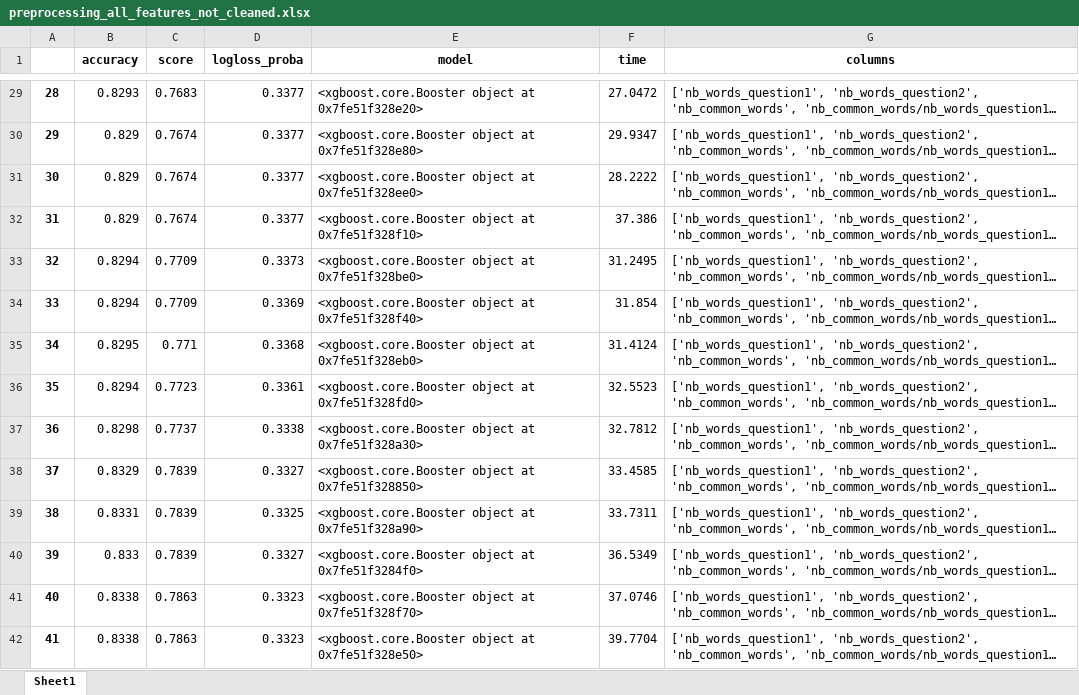
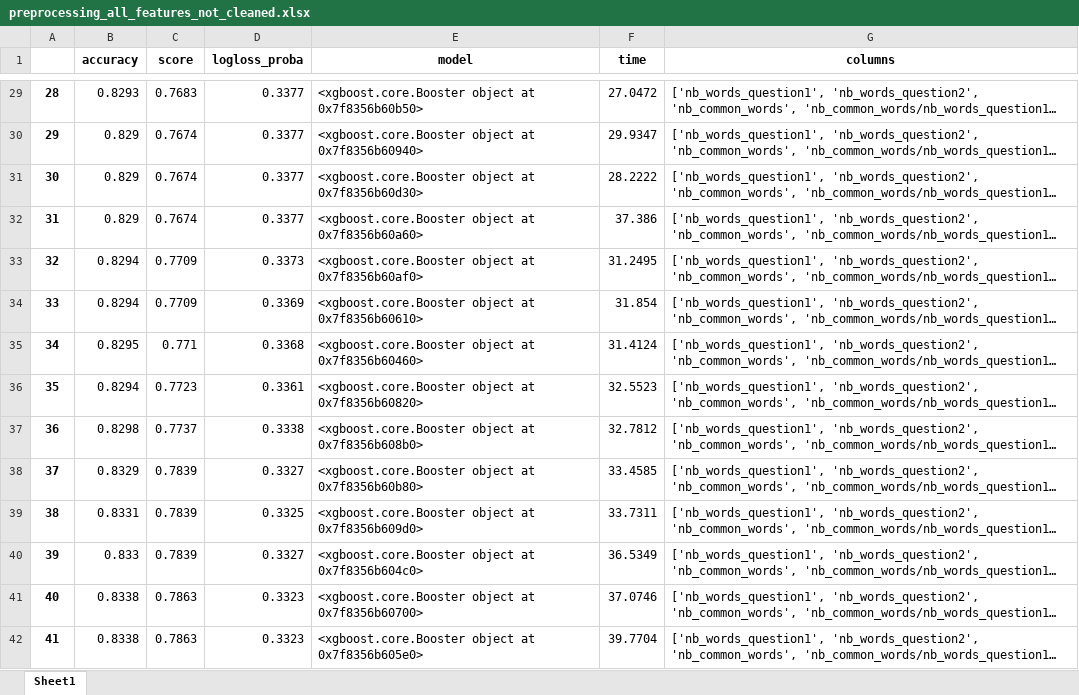
Before and after one commit to acharroux/QuoraPairs, an Excel workbook: preprocessing/preprocessing_all_features_not_cleaned.xlsx, sheet Sheet1, drawn as a sheet; only a part is shown, gaps mark what is left out; long unchanged cells end in …; values as stored, in another font and other column widths than the file's, no borders; the diff covers the shown part only; the diff names each change by its address in the sheet, - before the commit and + after, or states it on an @@ line.

```diff
--- a/preprocessing/preprocessing_all_features_not_cleaned.xlsx (sheet Sheet1)
+++ b/preprocessing/preprocessing_all_features_not_cleaned.xlsx (sheet Sheet1)
-E29 (model): …object at 0x7fe51f328e20>
+E29 (model): …object at 0x7f8356b60b50>
-E30 (model): …object at 0x7fe51f328e80>
+E30 (model): …object at 0x7f8356b60940>
-E31 (model): …object at 0x7fe51f328ee0>
+E31 (model): …object at 0x7f8356b60d30>
-E32 (model): …object at 0x7fe51f328f10>
+E32 (model): …object at 0x7f8356b60a60>
-E33 (model): …object at 0x7fe51f328be0>
+E33 (model): …object at 0x7f8356b60af0>
-E34 (model): …object at 0x7fe51f328f40>
+E34 (model): …object at 0x7f8356b60610>
-E35 (model): …object at 0x7fe51f328eb0>
+E35 (model): …object at 0x7f8356b60460>
-E36 (model): …object at 0x7fe51f328fd0>
+E36 (model): …object at 0x7f8356b60820>
-E37 (model): …object at 0x7fe51f328a30>
+E37 (model): …object at 0x7f8356b608b0>
-E38 (model): …object at 0x7fe51f328850>
+E38 (model): …object at 0x7f8356b60b80>
-E39 (model): …object at 0x7fe51f328a90>
+E39 (model): …object at 0x7f8356b609d0>
-E40 (model): …object at 0x7fe51f3284f0>
+E40 (model): …object at 0x7f8356b604c0>
-E41 (model): …object at 0x7fe51f328f70>
+E41 (model): …object at 0x7f8356b60700>
-E42 (model): …object at 0x7fe51f328e50>
+E42 (model): …object at 0x7f8356b605e0>
```
Also changed, not shown: 89 edited cells elsewhere in this sheet, preprocessing/preprocessing_all_features_all_preprocess_optim.xlsx, preprocessing/preprocessing_submissions.xlsx, 5 other files.
